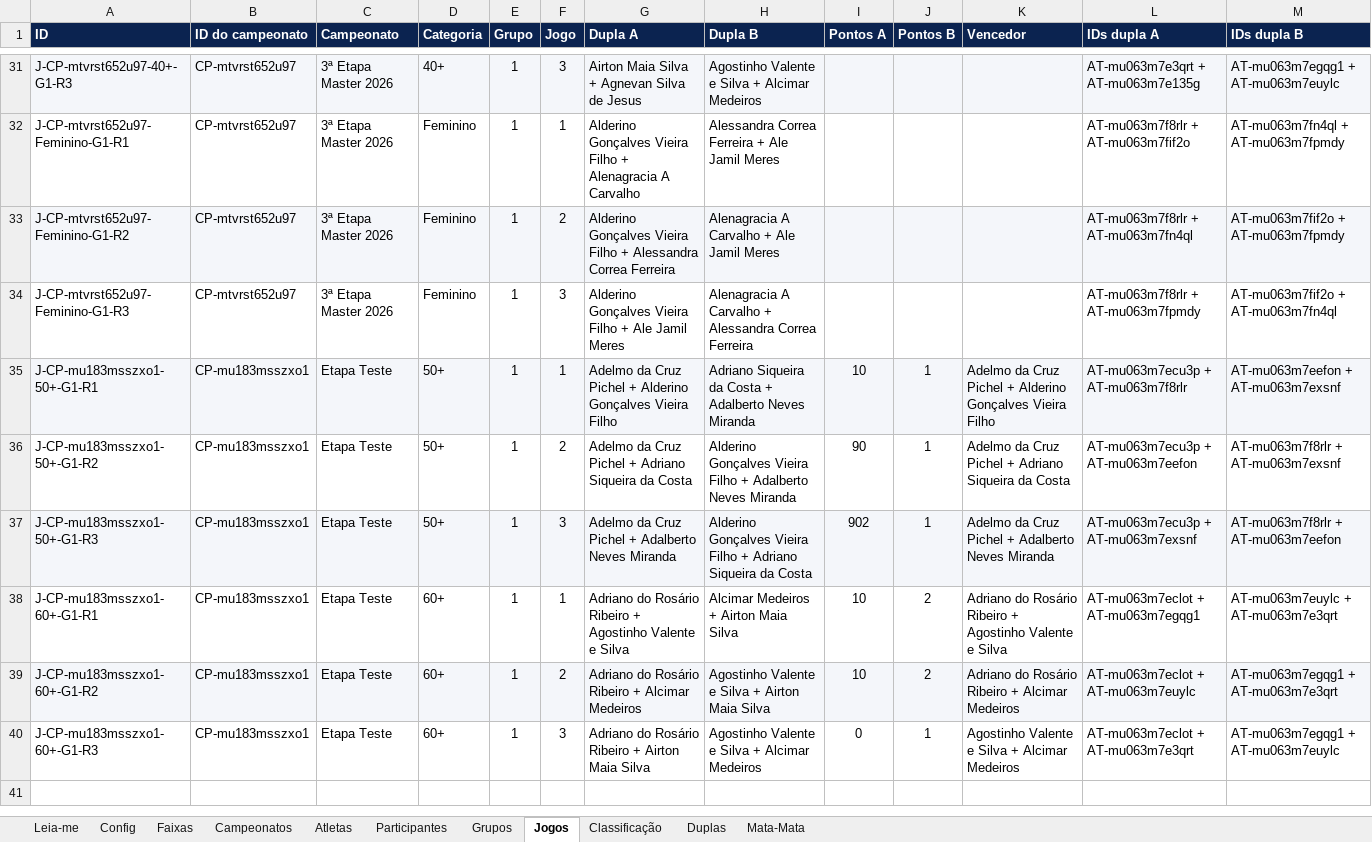
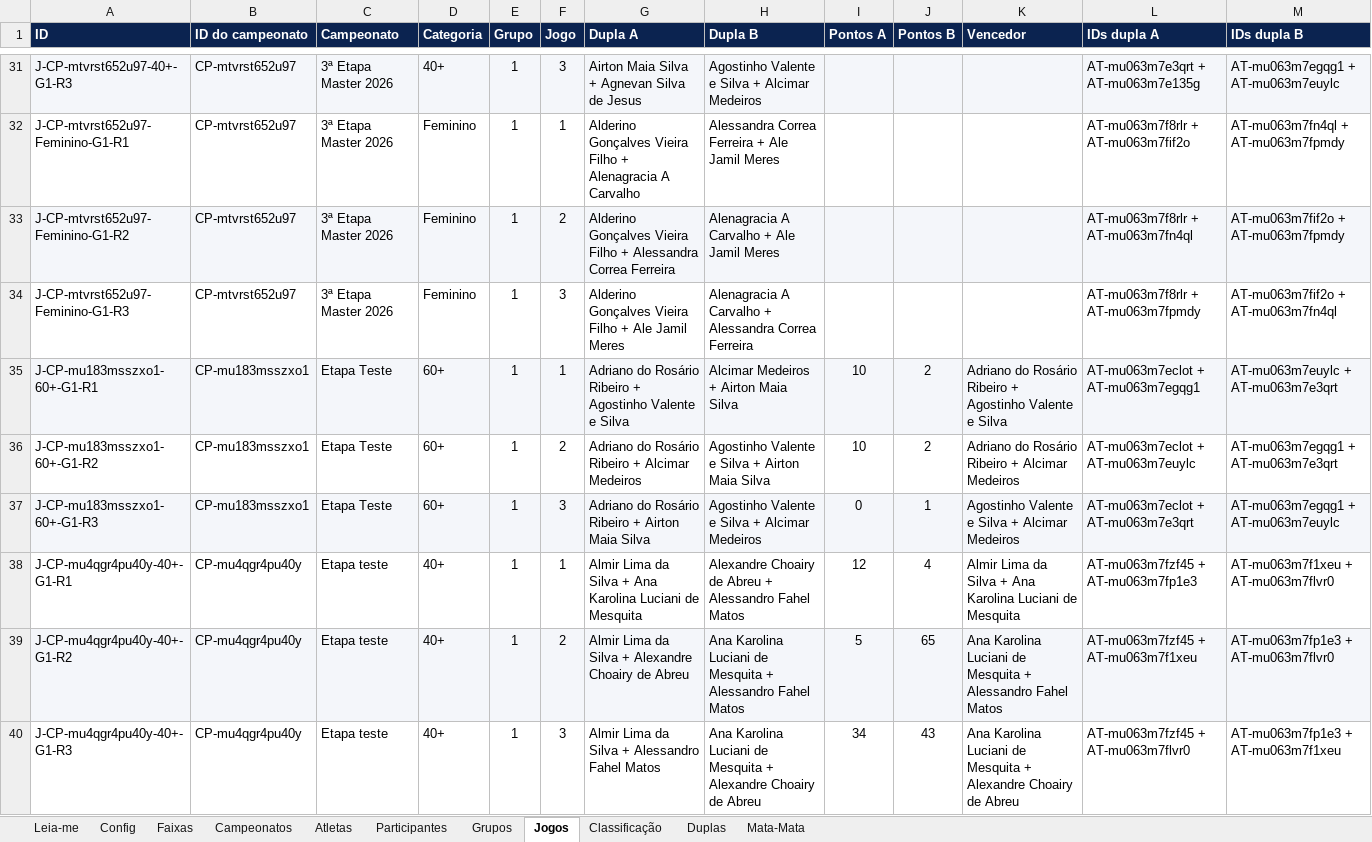
Before and after one commit to lemuelshow/torneio-master, an Excel workbook: dados/torneio.xlsx, sheet Jogos, drawn as a sheet; only a part is shown, gaps mark what is left out; values as stored, in another font and other column widths than the file's, no borders; removed rows and columns are numbered as before the commit, all else as after; the diff covers the shown part only; the diff names each change by its address in the sheet, - before the commit and + after, or states it on an @@ line.

```diff
--- a/dados/torneio.xlsx (sheet Jogos)
+++ b/dados/torneio.xlsx (sheet Jogos)
-row 35: J-CP-mu183msszxo1-50+-G1-R1 | CP-mu183msszxo1 | Etapa Teste | 50+ | 1 | 1 | Adelmo da Cruz Pichel + Alderino Gonçalves Vieira Filho | Adriano Siqueira da Costa + Adalberto Neves Miranda | 10 | 1 | Adelmo da Cruz Pichel + Alderino Gonçalves Vieira Filho | AT-mu063m7ecu3p + AT-mu063m7f8rlr | AT-mu063m7eefon + AT-mu063m7exsnf
-row 36: J-CP-mu183msszxo1-50+-G1-R2 | CP-mu183msszxo1 | Etapa Teste | 50+ | 1 | 2 | Adelmo da Cruz Pichel + Adriano Siqueira da Costa | Alderino Gonçalves Vieira Filho + Adalberto Neves Miranda | 90 | 1 | Adelmo da Cruz Pichel + Adriano Siqueira da Costa | AT-mu063m7ecu3p + AT-mu063m7eefon | AT-mu063m7f8rlr + AT-mu063m7exsnf
-row 37: J-CP-mu183msszxo1-50+-G1-R3 | CP-mu183msszxo1 | Etapa Teste | 50+ | 1 | 3 | Adelmo da Cruz Pichel + Adalberto Neves Miranda | Alderino Gonçalves Vieira Filho + Adriano Siqueira da Costa | 902 | 1 | Adelmo da Cruz Pichel + Adalberto Neves Miranda | AT-mu063m7ecu3p + AT-mu063m7exsnf | AT-mu063m7f8rlr + AT-mu063m7eefon
-A35:M35 fill: none
+A35:M35 fill: #F4F6FA
-A36:M36 fill: #F4F6FA
+A36:M36 fill: none
-A37:M37 fill: none
+A37:M37 fill: #F4F6FA
+row 38: J-CP-mu4qgr4pu40y-40+-G1-R1 | CP-mu4qgr4pu40y | Etapa teste | 40+ | 1 | 1 | Almir Lima da Silva + Ana Karolina Luciani de Mesquita | Alexandre Choairy de Abreu + Alessandro Fahel Matos | 12 | 4 | Almir Lima da Silva + Ana Karolina Luciani de Mesquita | AT-mu063m7fzf45 + AT-mu063m7fp1e3 | AT-mu063m7f1xeu + AT-mu063m7flvr0
+row 39: J-CP-mu4qgr4pu40y-40+-G1-R2 | CP-mu4qgr4pu40y | Etapa teste | 40+ | 1 | 2 | Almir Lima da Silva + Alexandre Choairy de Abreu | Ana Karolina Luciani de Mesquita + Alessandro Fahel Matos | 5 | 65 | Ana Karolina Luciani de Mesquita + Alessandro Fahel Matos | AT-mu063m7fzf45 + AT-mu063m7f1xeu | AT-mu063m7fp1e3 + AT-mu063m7flvr0
+row 40: J-CP-mu4qgr4pu40y-40+-G1-R3 | CP-mu4qgr4pu40y | Etapa teste | 40+ | 1 | 3 | Almir Lima da Silva + Alessandro Fahel Matos | Ana Karolina Luciani de Mesquita + Alexandre Choairy de Abreu | 34 | 43 | Ana Karolina Luciani de Mesquita + Alexandre Choairy de Abreu | AT-mu063m7fzf45 + AT-mu063m7flvr0 | AT-mu063m7fp1e3 + AT-mu063m7f1xeu
```
Also changed, not shown: 9 added rows elsewhere in this sheet, sheet Participantes, sheet Classificação, sheet Grupos, sheet Duplas, sheet Mata-Mata, sheet Campeonatos, 12 other files.
